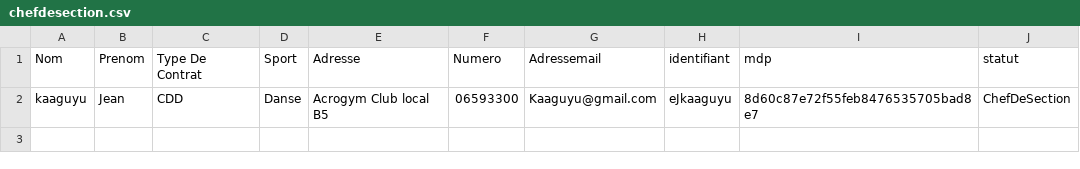
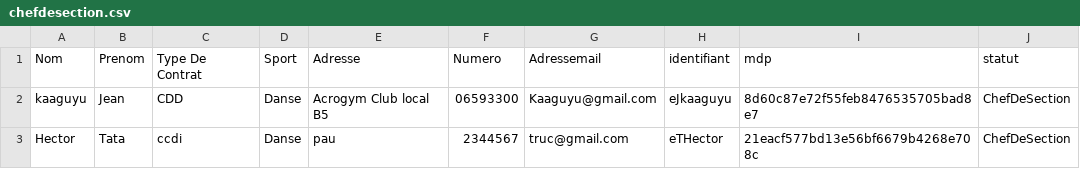
Before and after one commit to yannisctr/projet_IC_Info_2, a CSV file: csv-folder/chefdesection.csv, drawn as a sheet; the diff names each change by its address in the sheet, - before the commit and + after, or states it on an @@ line.

```diff
--- a/csv-folder/chefdesection.csv
+++ b/csv-folder/chefdesection.csv
+row 3: Hector | Tata | ccdi | Danse | pau | 2344567 | truc@gmail.com | eTHector | 21eacf577bd13e56bf6679b4268e708c | ChefDeSection
```
Also changed, not shown: Salariés/lPGaston/RecapMensuel.csv, Salariés/lPGaston/congés.csv, 2 other files.
